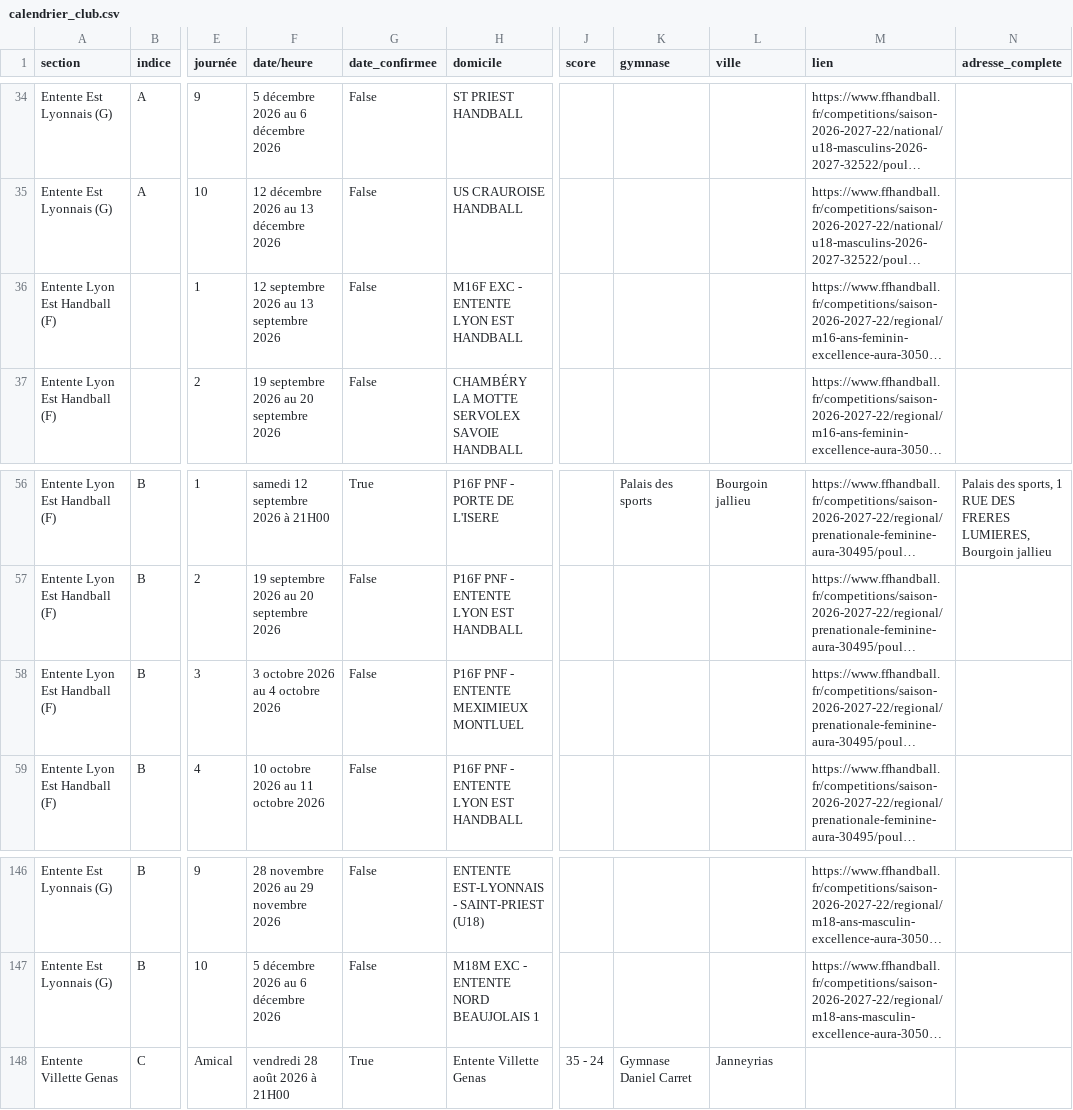
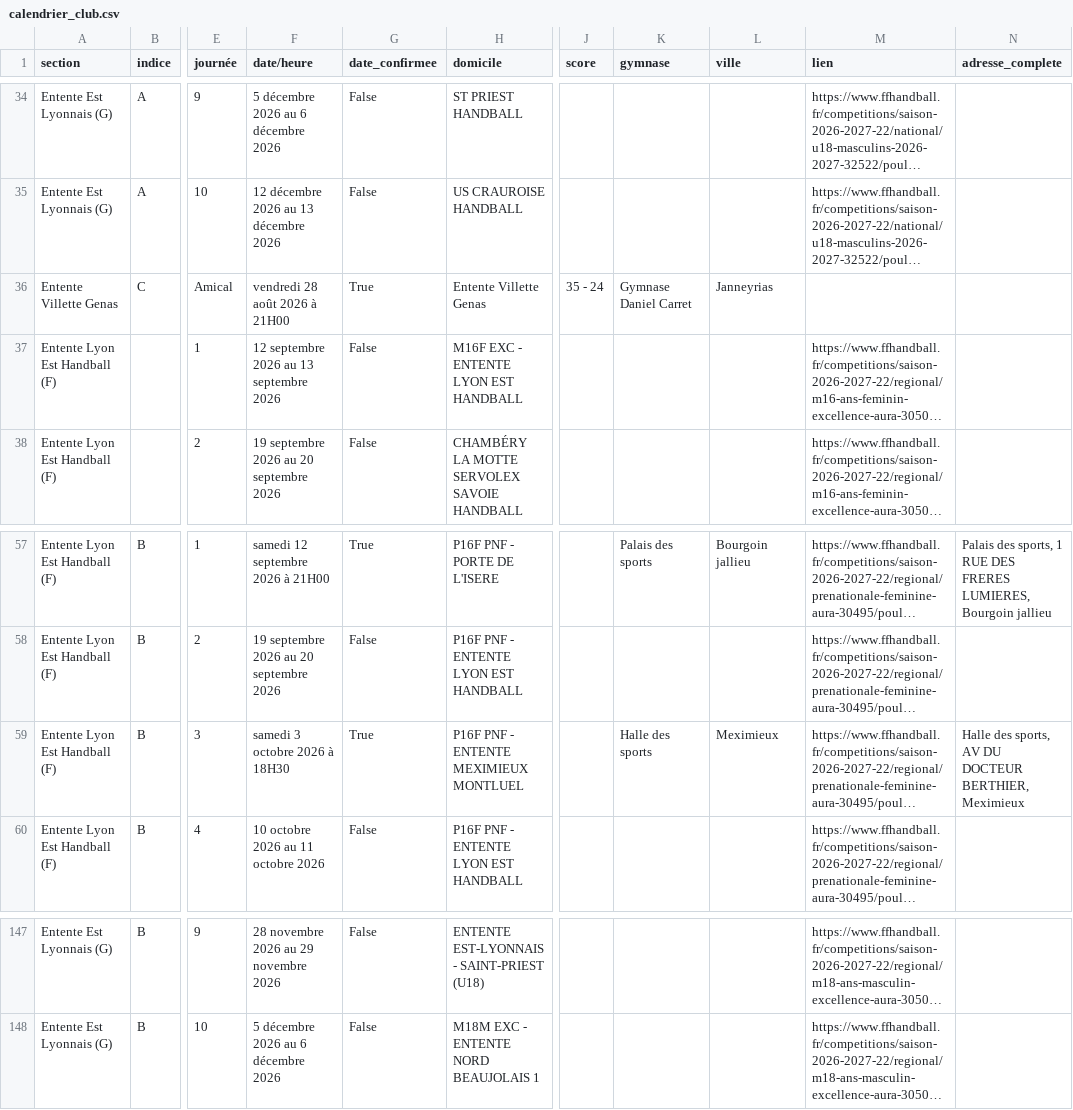
Before and after one commit to sportingvillette-beep/sv-planning-entrainements, a CSV file: data/calendrier_club.csv, drawn as a sheet; only a part is shown, gaps mark what is left out; long unchanged cells end in …; addresses are those after the commit; the diff names each change by its address in the sheet, - before the commit and + after, or states it on an @@ line.

```diff
--- a/data/calendrier_club.csv
+++ b/data/calendrier_club.csv
@@ row 148 moved to row 36: Entente Villette Genas @@
-F59 (date/heure): 3 octobre 2026 au 4 octobre 2026
+F59 (date/heure): samedi 3 octobre 2026 à 18H30
-G59 (date_confirmee): False
+G59 (date_confirmee): True
-K59 (gymnase): (empty)
+K59 (gymnase): Halle des sports
-L59 (ville): (empty)
+L59 (ville): Meximieux
-N59 (adresse_complete): (empty)
+N59 (adresse_complete): Halle des sports, AV DU DOCTEUR BERTHIER, Meximieux
```
Also changed, not shown: 2 other files.
